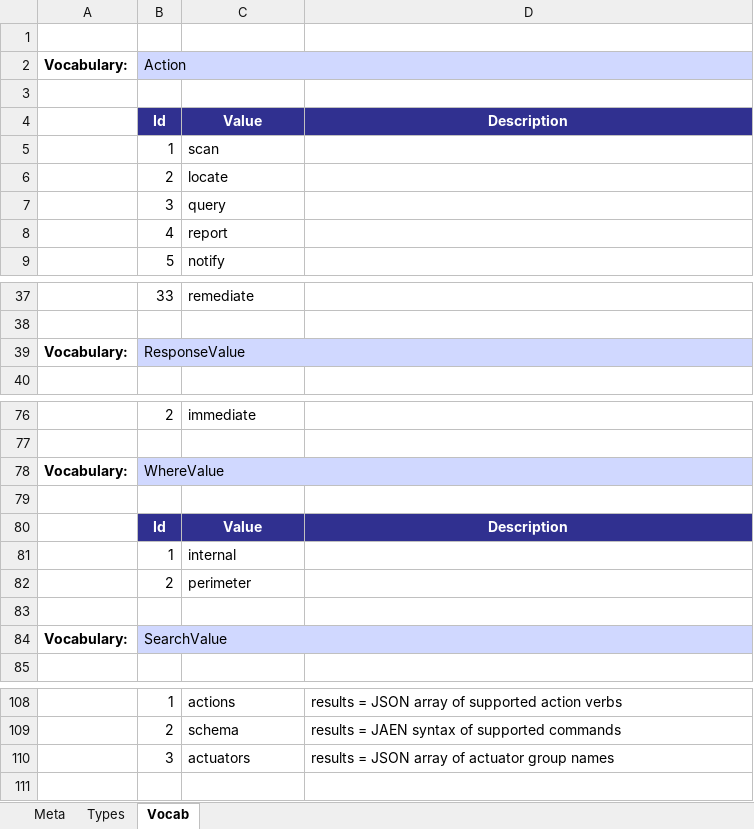
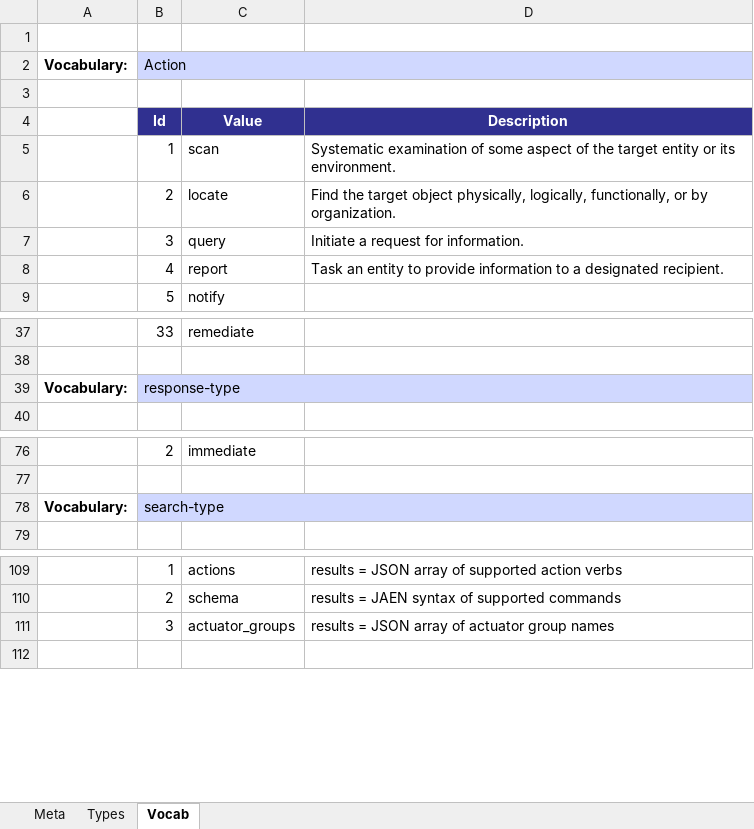
Before and after one commit to oasis-open/openc2-jadn-software, an Excel workbook: schema_gen/openc2_genj.xlsx, sheet Vocab, drawn as a sheet; only a part is shown, gaps mark what is left out; values as stored, in another font and other column widths than the file's, no borders; removed rows and columns are numbered as before the commit, all else as after; the diff covers the shown part only; the diff names each change by its address in the sheet, - before the commit and + after, or states it on an @@ line.

```diff
--- a/schema_gen/openc2_genj.xlsx (sheet Vocab)
+++ b/schema_gen/openc2_genj.xlsx (sheet Vocab)
-D5: (empty)
+D5: Systematic examination of some aspect of the target entity or its environment.
-D6: (empty)
+D6: Find the target object physically, logically, functionally, or by organization.
-D7: (empty)
+D7: Initiate a request for information.
-D8: (empty)
+D8: Task an entity to provide information to a designated recipient.
-B39: ResponseValue
+B39: response-type
-row 78: Vocabulary: | WhereValue
-row 79: (empty)
@@ row 80 moved to row 88: Id @@
@@ row 81 moved to row 89: 1 @@
@@ row 82 moved to row 90: 2 @@
-row 83: (empty)
-B78: SearchValue
+B78: search-type
-C111: actuators
+C111: actuator_groups
```
Also changed, not shown: 21 added rows and 1 edited cell elsewhere in this sheet, sheet Types, sheet Meta, 24 other files.
